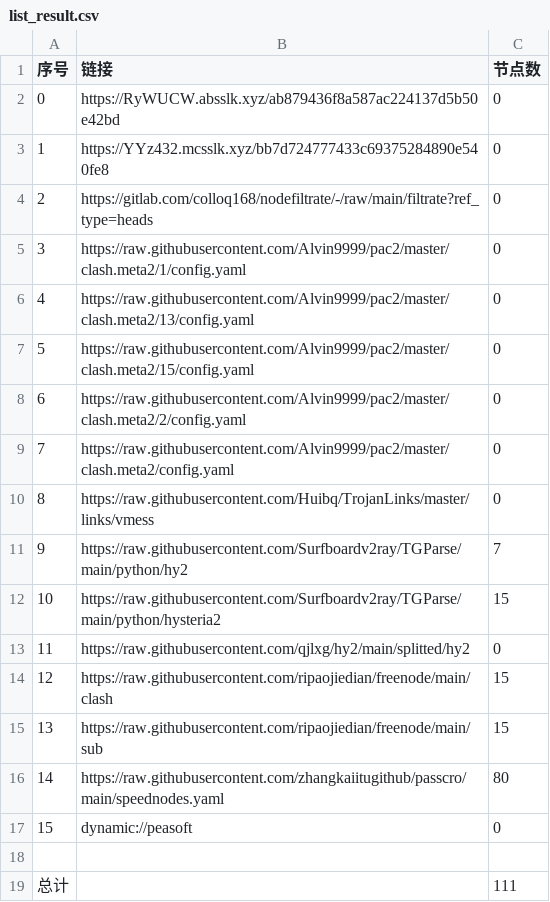
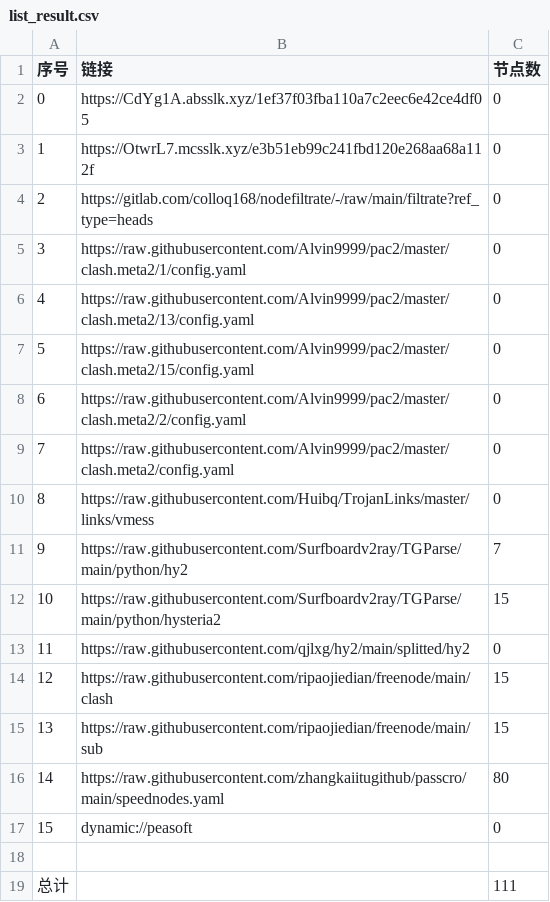
Before and after one commit to sileopro/AutoMergePublicNodes, a CSV file: list_result.csv, drawn as a sheet.

```diff
--- a/list_result.csv
+++ b/list_result.csv
@@ -1,4 +1,4 @@
 序号,链接,节点数
-0,https://RyWUCW.absslk.xyz/ab879436f8a587ac224137d5b50e42bd,0
-1,https://YYz432.mcsslk.xyz/bb7d724777433c69375284890e540fe8,0
+0,https://CdYg1A.absslk.xyz/1ef37f03fba110a7c2eec6e42ce4df05,0
+1,https://OtwrL7.mcsslk.xyz/e3b51eb99c241fbd120e268aa68a112f,0
 2,https://gitlab.com/colloq168/nodefiltrate/-/raw/main/filtrate?ref_type=heads,0
```
Also changed, not shown: 3 other files.
